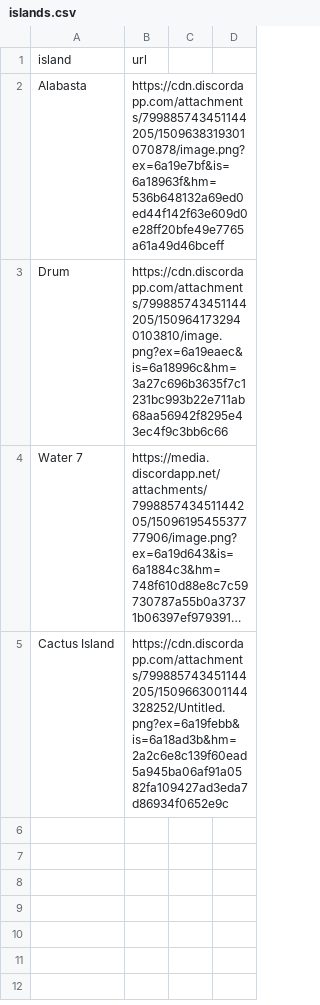
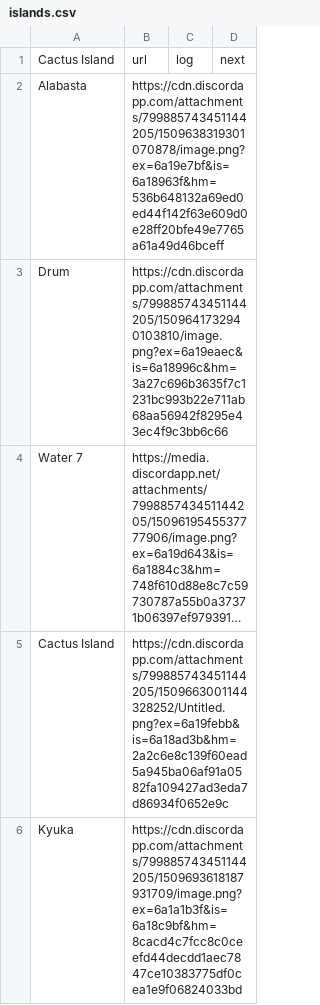
Before and after one commit to beep-grandline/grandline, a CSV file: data/islands.csv, drawn as a sheet; long unchanged cells end in …; the diff names each change by its address in the sheet, - before the commit and + after, or states it on an @@ line.

Commit message:
Update islands.csv

```diff
--- a/data/islands.csv
+++ b/data/islands.csv
-A1: island
+A1: Cactus Island
-C1: (empty)
+C1: log
-D1: (empty)
+D1: next
+row 6: Kyuka | https://cdn.discordapp.com/attachments/799885743451144205/1509693618187931709/image.png?ex=6a1a1b3f&is=6a18c9bf&hm=8cacd4c7fcc8c0ceefd44decdd1aec7847ce10383775df0cea1e9f06824033bd
```
